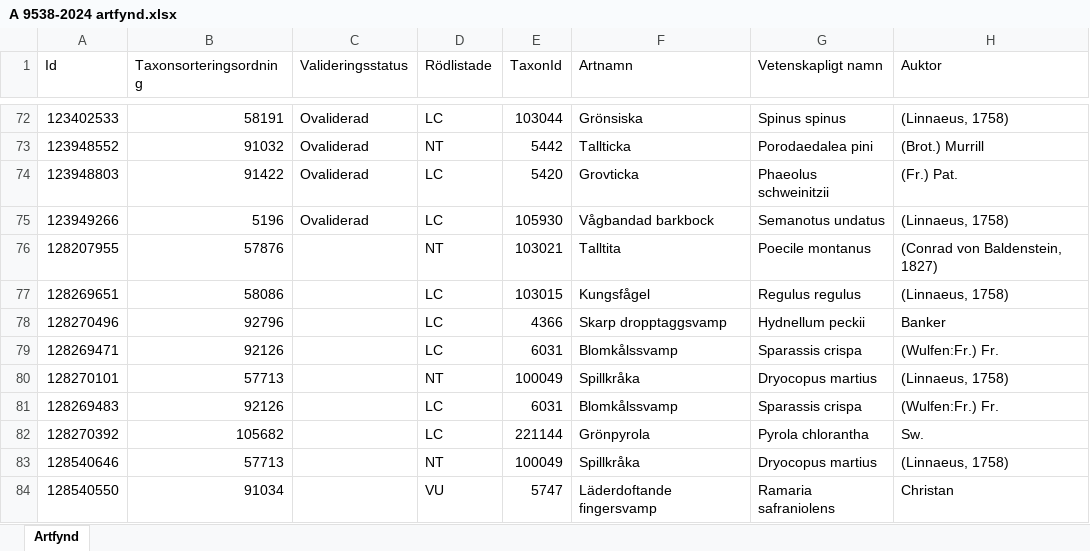
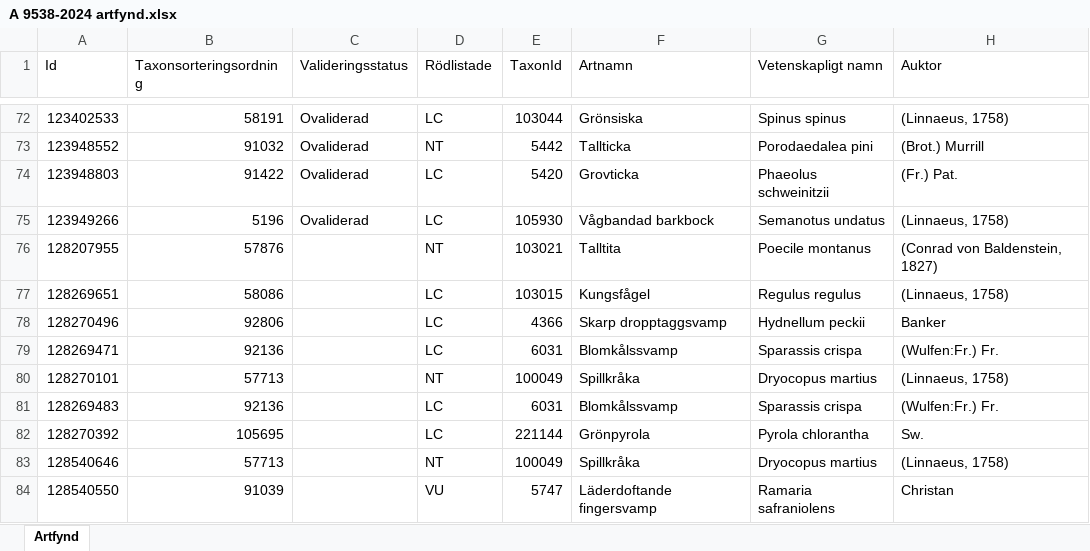
Before and after one commit to klasma/Logging_0128, an Excel workbook: artfynd/A 9538-2024 artfynd.xlsx, sheet Artfynd, drawn as a sheet; only a part is shown, gaps mark what is left out; values as stored, in another font and other column widths than the file's, no borders; the diff names each change by its address in the sheet, - before the commit and + after, or states it on an @@ line.

```diff
--- a/artfynd/A 9538-2024 artfynd.xlsx (sheet Artfynd)
+++ b/artfynd/A 9538-2024 artfynd.xlsx (sheet Artfynd)
-B78 (Taxonsorteringsordning): 92796
+B78 (Taxonsorteringsordning): 92806
-B79 (Taxonsorteringsordning): 92126
+B79 (Taxonsorteringsordning): 92136
-B81 (Taxonsorteringsordning): 92126
+B81 (Taxonsorteringsordning): 92136
-B82 (Taxonsorteringsordning): 105682
+B82 (Taxonsorteringsordning): 105695
-B84 (Taxonsorteringsordning): 91034
+B84 (Taxonsorteringsordning): 91039
```
Also changed, not shown: artfynd/A 2987-2023 artfynd.xlsx, artfynd/A 2992-2023 artfynd.xlsx, 53 other files.
